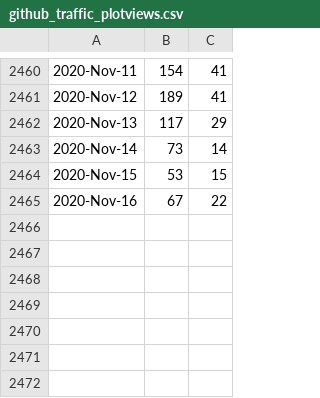
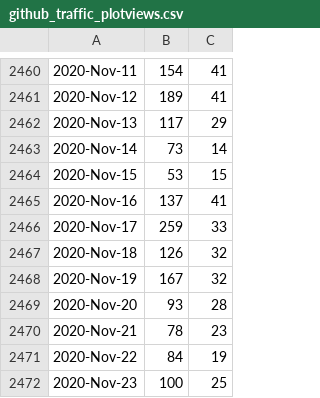
Before and after one commit to libMesh/libmesh, a CSV file: doc/statistics/github_traffic_plotviews.csv, drawn as a sheet; only a part is shown, gaps mark what is left out.

Commit message:
Update traffic.

```diff
--- a/doc/statistics/github_traffic_plotviews.csv
+++ b/doc/statistics/github_traffic_plotviews.csv
@@ -2464,2 +2464,9 @@
 2020-Nov-15,53,15
-2020-Nov-16,67,22
+2020-Nov-16,137,41
+2020-Nov-17,259,33
+2020-Nov-18,126,32
+2020-Nov-19,167,32
+2020-Nov-20,93,28
+2020-Nov-21,78,23
+2020-Nov-22,84,19
+2020-Nov-23,100,25
```
Also changed, not shown: doc/statistics/github_traffic_plotclones.csv.
